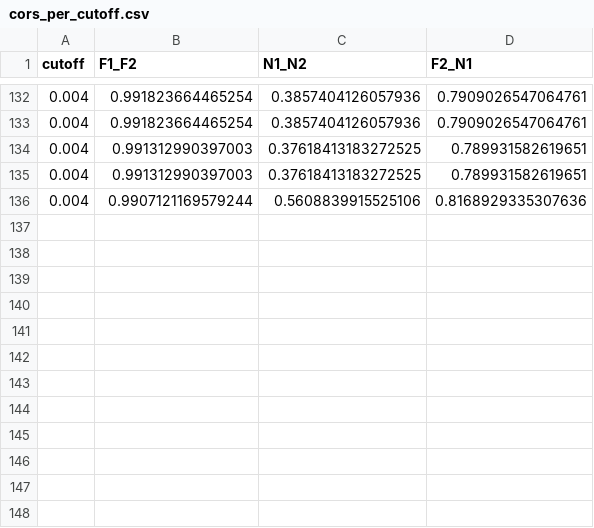
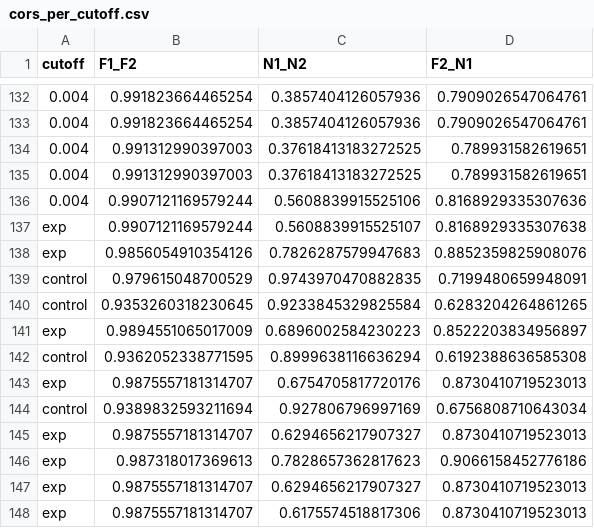
Before and after one commit to febilibix/bursts_CA1, a CSV file: plots/full_experiment/cors_per_cutoff.csv, drawn as a sheet; only a part is shown, gaps mark what is left out; the diff names each change by its address in the sheet, - before the commit and + after, or states it on an @@ line.

```diff
--- a/plots/full_experiment/cors_per_cutoff.csv
+++ b/plots/full_experiment/cors_per_cutoff.csv
+row 137: exp | 0.9907121169579244 | 0.5608839915525107 | 0.8168929335307638
+row 138: exp | 0.9856054910354126 | 0.7826287579947683 | 0.8852359825908076
+row 139: control | 0.979615048700529 | 0.9743970470882835 | 0.7199480659948091
+row 140: control | 0.9353260318230645 | 0.9233845329825584 | 0.6283204264861265
+row 141: exp | 0.9894551065017009 | 0.6896002584230223 | 0.8522203834956897
+row 142: control | 0.9362052338771595 | 0.8999638116636294 | 0.6192388636585308
+row 143: exp | 0.9875557181314707 | 0.6754705817720176 | 0.8730410719523013
+row 144: control | 0.9389832593211694 | 0.927806796997169 | 0.6756808710643034
+row 145: exp | 0.9875557181314707 | 0.6294656217907327 | 0.8730410719523013
+row 146: exp | 0.987318017369613 | 0.7828657362817623 | 0.9066158452776186
+row 147: exp | 0.9875557181314707 | 0.6294656217907327 | 0.8730410719523013
+row 148: exp | 0.9875557181314707 | 0.6175574518817306 | 0.8730410719523013
```
Also changed, not shown: 17 other files.
